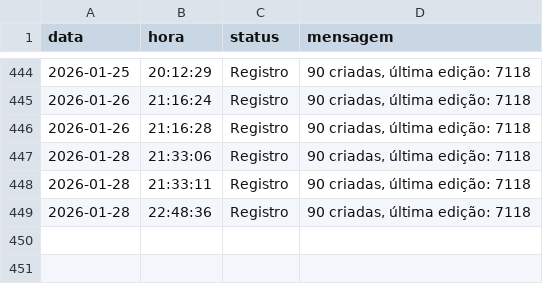
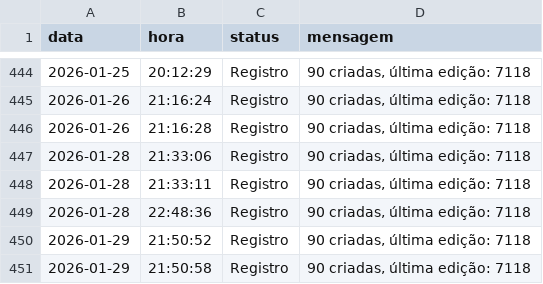
Before and after one commit to Krat-s/o_hoje_files, a CSV file: Global/Logs/edition_info.csv, drawn as a sheet; only a part is shown, gaps mark what is left out.

```diff
--- a/Global/Logs/edition_info.csv
+++ b/Global/Logs/edition_info.csv
@@ -449 +449,3 @@ data,hora,status,mensagem
  2026-01-28, 22:48:36,Registro,"90 criadas, última edição: 7118"
+ 2026-01-29, 21:50:52,Registro,"90 criadas, última edição: 7118"
+ 2026-01-29, 21:50:58,Registro,"90 criadas, última edição: 7118"
```
Also changed, not shown: Global/Logs/All_in_one.csv, Global/Logs/Wedding.csv.
